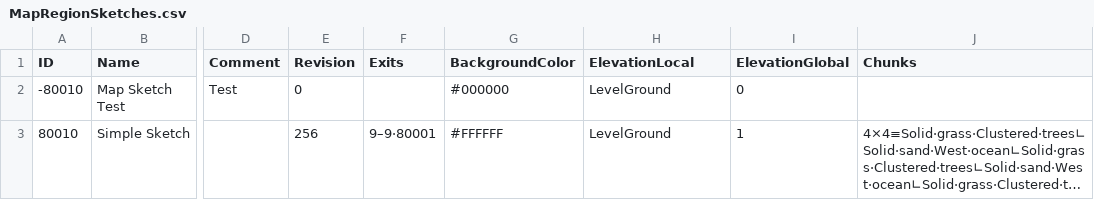
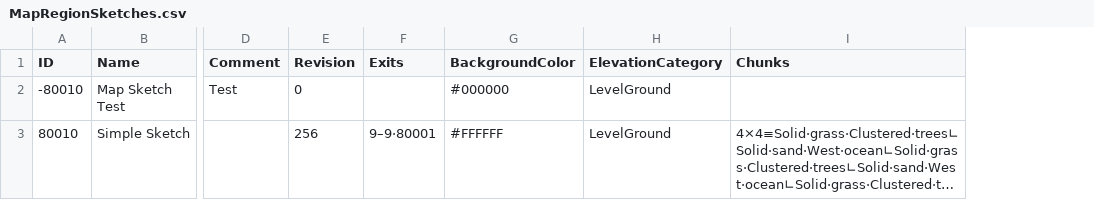
Before and after one commit to mxashlynn/Parquet, a CSV file: Designer/MapRegionSketches.csv, drawn as a sheet; only a part is shown, gaps mark what is left out; long unchanged cells end in …; the diff names each change by its address in the sheet, - before the commit and + after, or states it on an @@ line.

Commit message:
Simplifies the way elevation works and begins elevation documentation.

```diff
--- a/Designer/MapRegionSketches.csv
+++ b/Designer/MapRegionSketches.csv
-column I (ElevationGlobal), rows 2-3: 0 | 1
-H1: ElevationLocal
+H1: ElevationCategory
```
Also changed, not shown: Designer/MapRegions.csv, 9 other files.
